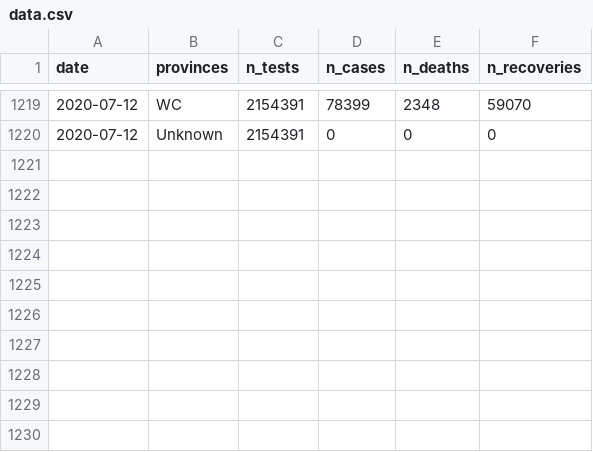
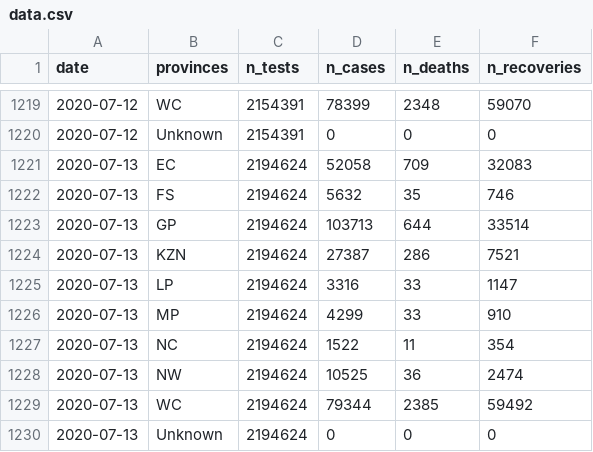
Before and after one commit to kamermanpr/covid_19_dataZA, a CSV file: data.csv, drawn as a sheet; only a part is shown, gaps mark what is left out; the diff names each change by its address in the sheet, - before the commit and + after, or states it on an @@ line.

Commit message:
2020-07-13

```diff
--- a/data.csv
+++ b/data.csv
+row 1221: 2020-07-13 | EC | 2194624 | 52058 | 709 | 32083
+row 1222: 2020-07-13 | FS | 2194624 | 5632 | 35 | 746
+row 1223: 2020-07-13 | GP | 2194624 | 103713 | 644 | 33514
+row 1224: 2020-07-13 | KZN | 2194624 | 27387 | 286 | 7521
+row 1225: 2020-07-13 | LP | 2194624 | 3316 | 33 | 1147
+row 1226: 2020-07-13 | MP | 2194624 | 4299 | 33 | 910
+row 1227: 2020-07-13 | NC | 2194624 | 1522 | 11 | 354
+row 1228: 2020-07-13 | NW | 2194624 | 10525 | 36 | 2474
+row 1229: 2020-07-13 | WC | 2194624 | 79344 | 2385 | 59492
+row 1230: 2020-07-13 | Unknown | 2194624 | 0 | 0 | 0
```
